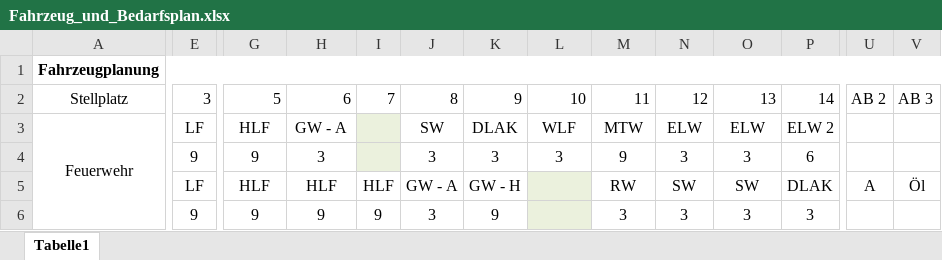
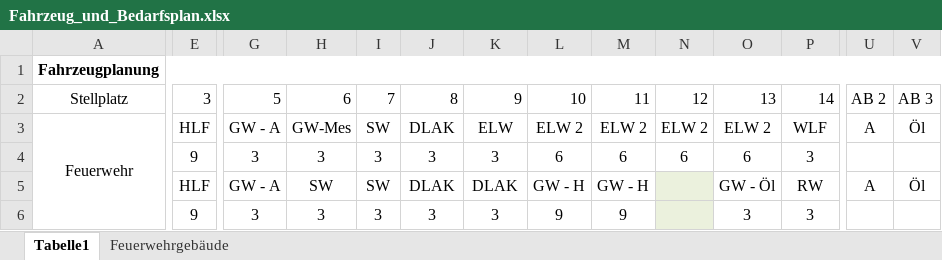
Before and after one commit to dstahlmann/leitstellenspielautoresolver, an Excel workbook: Fahrzeug_und_Bedarfsplan.xlsx, sheet Tabelle1, drawn as a sheet; only a part is shown, gaps mark what is left out; values as stored, in another font and other column widths than the file's, no borders; removed rows and columns are numbered as before the commit, all else as after; rows hold the shown columns only; the diff covers the shown part only; the diff names each change by its address in the sheet, - before the commit and + after, or states it on an @@ line.

```diff
--- a/Fahrzeug_und_Bedarfsplan.xlsx (sheet Tabelle1)
+++ b/Fahrzeug_und_Bedarfsplan.xlsx (sheet Tabelle1)
+sheet tab: Feuerwehrgebäude
-E3: LF
+E3: HLF
-G3: HLF
+G3: GW - A
-H3: GW - A
+H3: GW-Mes
-I3: (empty)
+I3: SW
-I3:I4 fill: #EBF1DD
+I3:I4 fill: none
-J3: SW
+J3: DLAK
-K3: DLAK
+K3: ELW
-L3: WLF
+L3: ELW 2
-M3: MTW
+M3: ELW 2
-N3: ELW
+N3: ELW 2
-O3: ELW
+O3: ELW 2
-P3: ELW 2
+P3: WLF
-U3: (empty)
+U3: A
-V3: (empty)
+V3: Öl
-G4: 9
+G4: 3
-I4: (empty)
+I4: 3
-L4: 3
+L4: 6
-M4: 9
+M4: 6
-N4: 3
+N4: 6
-O4: 3
+O4: 6
-P4: 6
+P4: 3
-row 5:  | LF | HLF | HLF | HLF | GW - A | GW - H |  | RW | SW | SW | DLAK | A | Öl
+row 5:  | HLF | GW - A | SW | SW | DLAK | DLAK | GW - H | GW - H |  | GW - Öl | RW | A | Öl
-G6: 9
+G6: 3
-H6: 9
+H6: 3
-I6: 9
+I6: 3
-K6: 9
+K6: 3
-L6: (empty)
+L6: 9
-L6 fill: #EBF1DD
+L6 fill: none
-M6: 3
+M6: 9
-N6: 3
+N6: (empty)
-N6 fill: none
+N6 fill: #EBF1DD
```
Also changed, not shown: 2 added rows, 2 removed rows, 19 edited cells and merged cells elsewhere in this sheet, AAO-Plan.xlsx, 5 other files.
